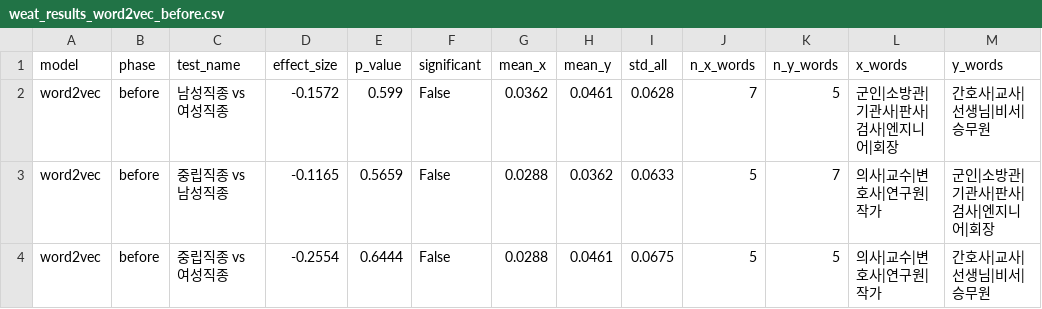
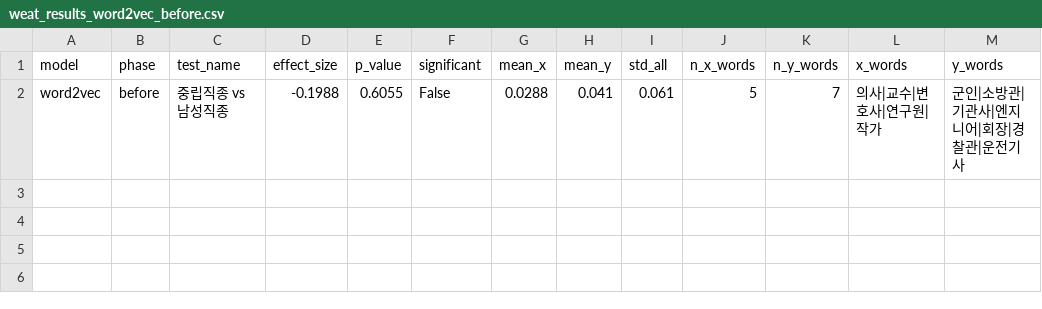
Before and after one commit to twelevenee/korean-embedding-bias, a CSV file: results/csv/weat_results_word2vec_before.csv, drawn as a sheet.

Commit message:
Revise word sets, add partial debiasing α sweep, restructure project
Word sets (src/word_sets.py):
- Replace 판사/검사/비서/승무원 with 경찰관/운전기사/영양사/미용사/사회복지사/가사도우미
  based on 통계청 2024 성별 종사자 비율 ≥80% threshold (balanced 7 vs 7)
- Add WORD_ALIASES for new OOV-prone compound nouns
- Document gender ratios inline from 경제활동인구조사 2024 1/2

Partial debiasing (src/debiasing.py, src/visualize.py):
- Add alpha parameter to neutralize() and equalize() for partial debiasing
  v' = v - alpha*(v·g)*g ; equalize interpolates alpha-fraction toward full equalization
- Add plot_alpha_tradeoff() visualization for debiasing strength vs effect size
- Key result: alpha*=0.95 removes all statistical significance without sign reversal;
  full hard debiasing (alpha=1.0) overcorrects (Δ=−2.10 on neutral-vs-female test)

Notebook (notebooks/analysis.ipynb):
- Add section 8 (α sweep, 21-step 0.0→1.0), reorder sections (8=α sweep, 9=save, 10=interpretation)
- Fix subsection numbering 4a→4b→4c→4d, consolidate all imports to setup cell
- Update interpretation and limitations to reflect new findings and word sets
- Regenerate all outputs with revised word sets

Headless script (run_analysis.py):
- Add plot_per_word_scores, cross-model chart
- Add --alpha CLI parameter (default=1.0, recommended=0.95)

Results: regenerate all CSV and figure outputs under revised word sets
Project: move research_proposal to docs/, update README with α sweep results and 5th finding

```diff
--- a/results/csv/weat_results_word2vec_before.csv
+++ b/results/csv/weat_results_word2vec_before.csv
@@ -1,4 +1,2 @@
 model,phase,test_name,effect_size,p_value,significant,mean_x,mean_y,std_all,n_x_words,n_y_words,x_words,y_words
-word2vec,before,남성직종 vs 여성직종,-0.1572,0.599,False,0.0362,0.0461,0.0628,7,5,군인|소방관|기관사|판사|검사|엔지니어|회장,간호사|교사|선생님|비서|승무원
-word2vec,before,중립직종 vs 남성직종,-0.1165,0.5659,False,0.0288,0.0362,0.0633,5,7,의사|교수|변호사|연구원|작가,군인|소방관|기관사|판사|검사|엔지니어|회장
-word2vec,before,중립직종 vs 여성직종,-0.2554,0.6444,False,0.0288,0.0461,0.0675,5,5,의사|교수|변호사|연구원|작가,간호사|교사|선생님|비서|승무원
+word2vec,before,중립직종 vs 남성직종,-0.1988,0.6055,False,0.0288,0.041,0.061,5,7,의사|교수|변호사|연구원|작가,군인|소방관|기관사|엔지니어|회장|경찰관|운전기사
```
Also changed, not shown: results/csv/weat_results_fasttext_after.csv, results/csv/weat_results_fasttext_before.csv, 16 other files.
